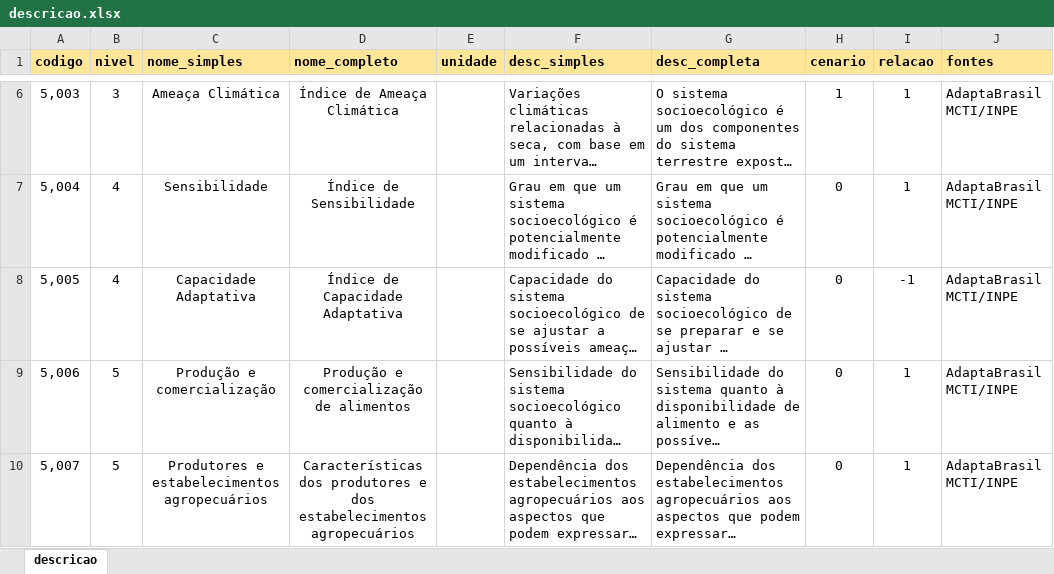
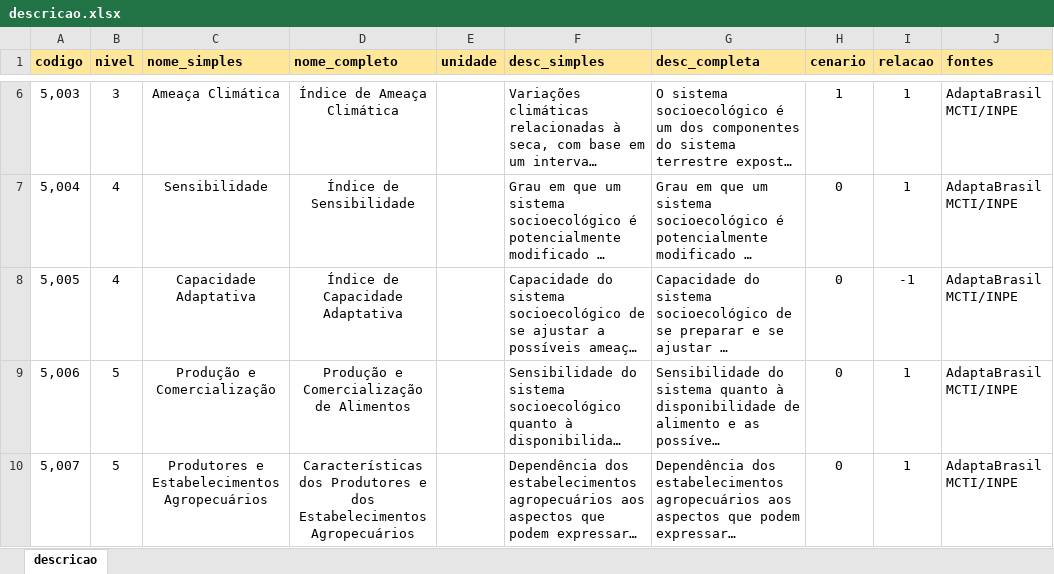
Before and after one commit to MarioCarvalhoBr/data_validate, an Excel workbook: input_data/data_ground_truth/4_descricao/descricao.xlsx, sheet descricao, drawn as a sheet; only a part is shown, gaps mark what is left out; long unchanged cells end in …; values as stored, in another font and other column widths than the file's, no borders; the diff names each change by its address in the sheet, - before the commit and + after, or states it on an @@ line.

Commit message:
Fixed a formatting issue in the data tests

```diff
--- a/input_data/data_ground_truth/4_descricao/descricao.xlsx (sheet descricao)
+++ b/input_data/data_ground_truth/4_descricao/descricao.xlsx (sheet descricao)
-C9 (nome_simples): Produção e comercialização
+C9 (nome_simples): Produção e Comercialização
-D9 (nome_completo): Produção e comercialização de alimentos
+D9 (nome_completo): Produção e Comercialização de Alimentos
-C10 (nome_simples): Produtores e estabelecimentos agropecuários
+C10 (nome_simples): Produtores e Estabelecimentos Agropecuários
-D10 (nome_completo): Características dos produtores e dos estabelecimentos agropecuários
+D10 (nome_completo): Características dos Produtores e dos Estabelecimentos Agropecuários
```
Also changed, not shown: 9 other files.
